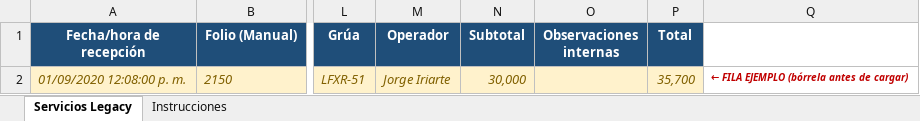
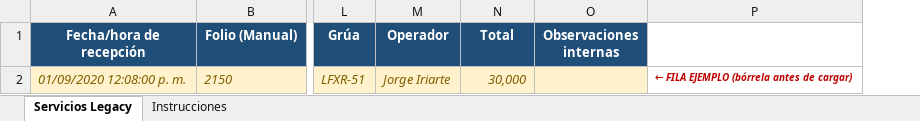
Before and after one commit to SergioIriarte666/gruas-alerta-calendario, an Excel workbook: public/templates/plantilla_servicios_legacy.xlsx, sheet Servicios Legacy, drawn as a sheet; only a part is shown, gaps mark what is left out; values as stored, in another font and other column widths than the file's, no borders; the diff names each change by its address in the sheet, - before the commit and + after, or states it on an @@ line.

Commit message:
feat(legacy-services): renombrar Total, ordenamiento por columnas y edición/eliminación de registros

```diff
--- a/public/templates/plantilla_servicios_legacy.xlsx (sheet Servicios Legacy)
+++ b/public/templates/plantilla_servicios_legacy.xlsx (sheet Servicios Legacy)
-column P (Total), row 2: 35,700
-N1: Subtotal
+N1: Total
```
Also changed, not shown: sheet Instrucciones, 8 other files.
